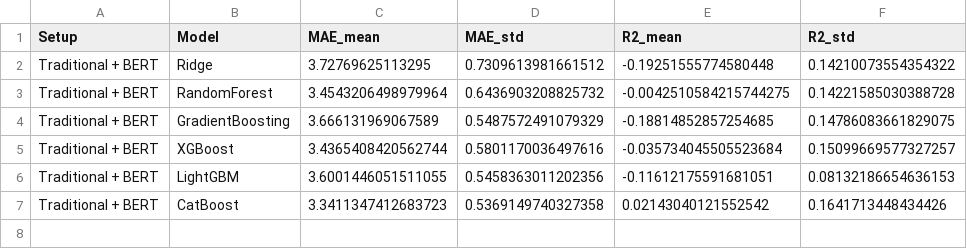
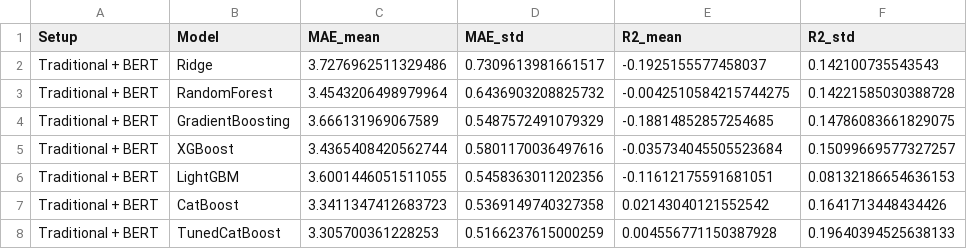
Before and after one commit to shivaahir158/nlp_project_vscode, a CSV file: outputs/traditional_plus_bert_model_comparison.csv, drawn as a sheet.

```diff
--- a/outputs/traditional_plus_bert_model_comparison.csv
+++ b/outputs/traditional_plus_bert_model_comparison.csv
@@ -1,3 +1,3 @@
 Setup,Model,MAE_mean,MAE_std,R2_mean,R2_std
-Traditional + BERT,Ridge,3.72769625113295,0.7309613981661512,-0.19251555774580448,0.14210073554354322
+Traditional + BERT,Ridge,3.7276962511329486,0.7309613981661517,-0.1925155577458037,0.142100735543543
 Traditional + BERT,RandomForest,3.4543206498979964,0.6436903208825732,-0.0042510584215744275,0.14221585030388728
@@ -7 +7,2 @@ Traditional + BERT,LightGBM,3.6001446051511055,0.5458363011202356,-0.11612175591
 Traditional + BERT,CatBoost,3.3411347412683723,0.5369149740327358,0.02143040121552542,0.1641713448434426
+Traditional + BERT,TunedCatBoost,3.305700361228253,0.5166237615000259,0.004556771150387928,0.19640394525638133
```
Also changed, not shown: catboost_info/learn_error.tsv, catboost_info/time_left.tsv, 28 other files.
